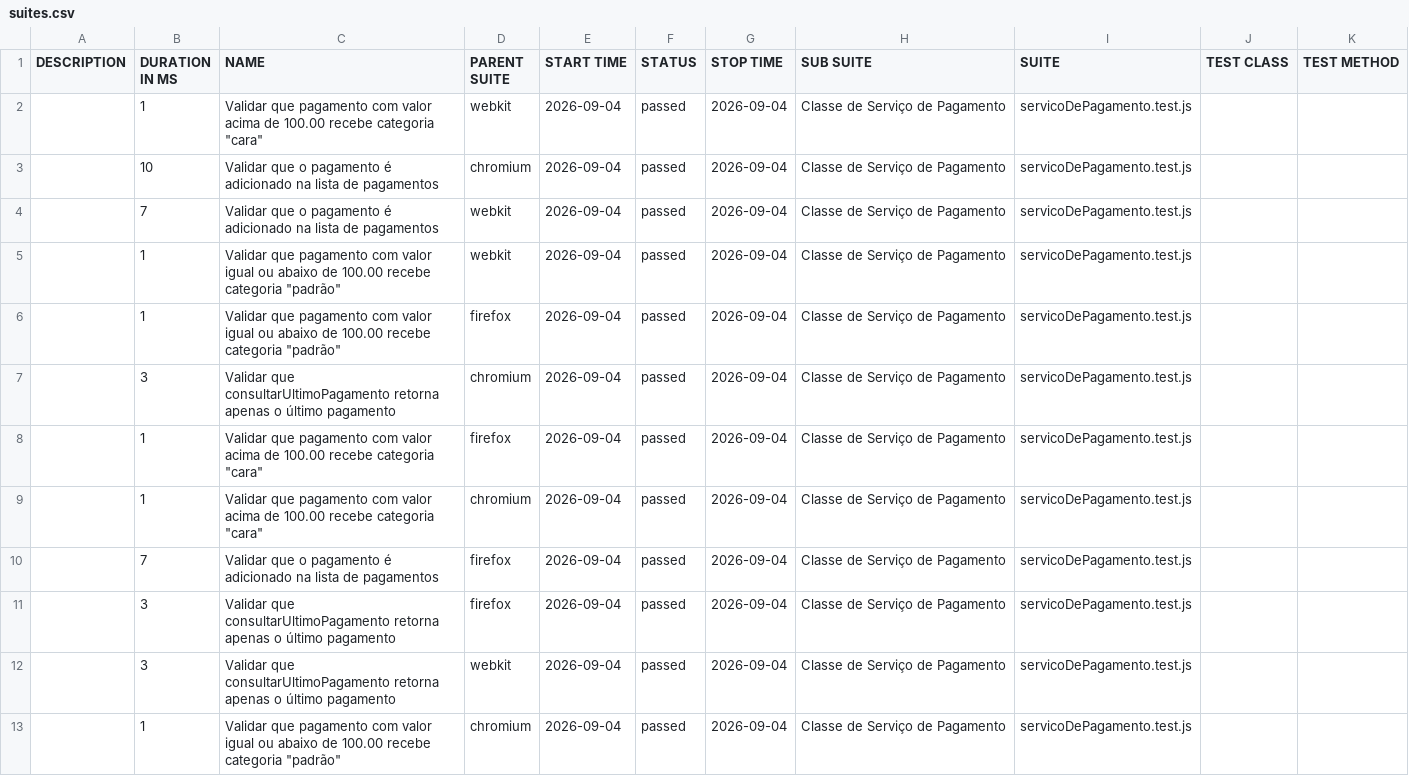
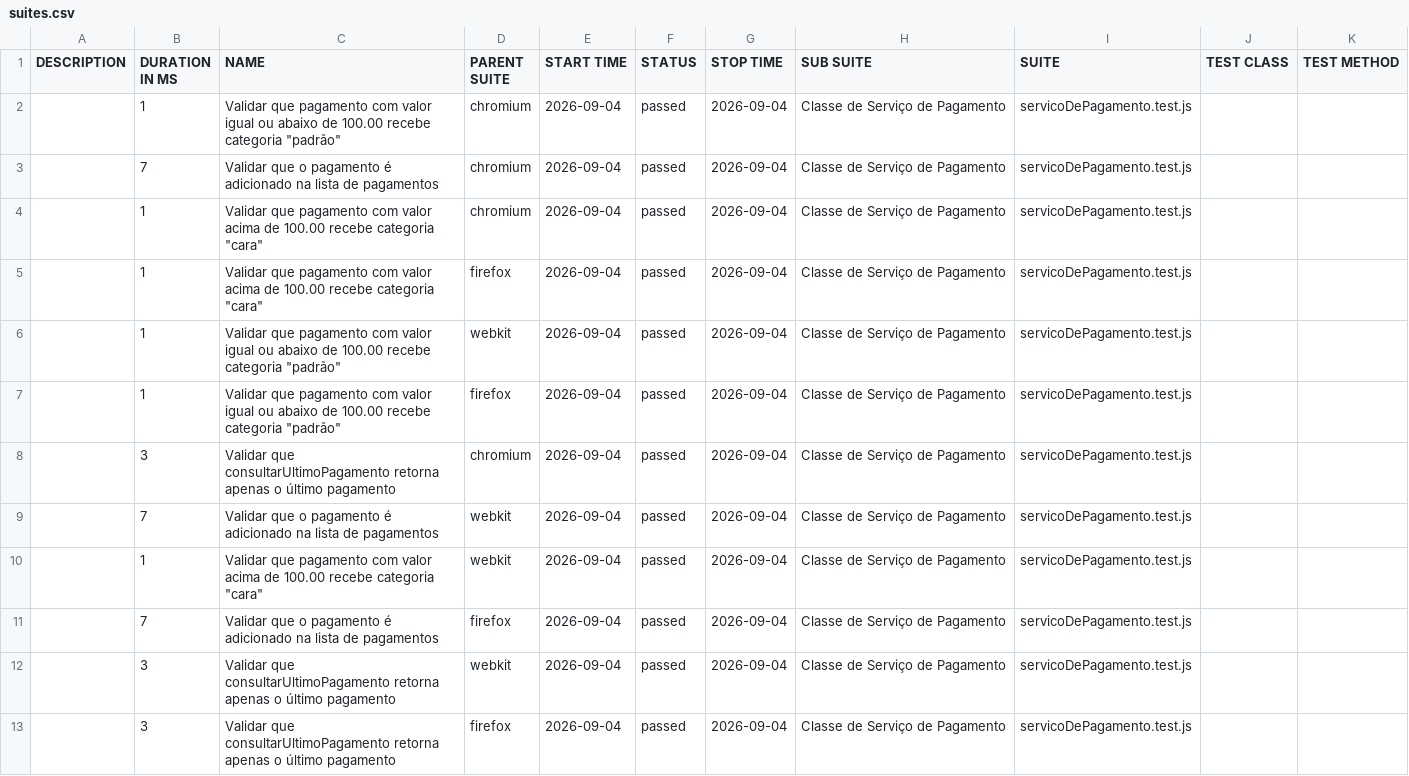
Before and after one commit to Pattyd08/trabalho-conclusao-ci, a CSV file: deploy/data/suites.csv, drawn as a sheet.

Commit message:
deploy: 3a88e52776d48c73abc2d0bb24ecb81035bb7684

```diff
--- a/deploy/data/suites.csv
+++ b/deploy/data/suites.csv
@@ -1,5 +1,6 @@
 "DESCRIPTION","DURATION IN MS","NAME","PARENT SUITE","START TIME","STATUS","STOP TIME","SUB SUITE","SUITE","TEST CLASS","TEST METHOD"
-"","1","Validar que pagamento com valor acima de 100.00 recebe categoria ""cara""","webkit","2026-09-04","passed","2026-09-04","Classe de Serviço de Pagamento","servicoDePagamento.test.js","",""
-"","10","Validar que o pagamento é adicionado na lista de pagamentos","chromium","2026-09-04","passed","2026-09-04","Classe de Serviço de Pagamento","servicoDePagamento.test.js","",""
-"","7","Validar que o pagamento é adicionado na lista de pagamentos","webkit","2026-09-04","passed","2026-09-04","Classe de Serviço de Pagamento","servicoDePagamento.test.js","",""
+"","1","Validar que pagamento com valor igual ou abaixo de 100.00 recebe categoria ""padrão""","chromium","2026-09-04","passed","2026-09-04","Classe de Serviço de Pagamento","servicoDePagamento.test.js","",""
+"","7","Validar que o pagamento é adicionado na lista de pagamentos","chromium","2026-09-04","passed","2026-09-04","Classe de Serviço de Pagamento","servicoDePagamento.test.js","",""
+"","1","Validar que pagamento com valor acima de 100.00 recebe categoria ""cara""","chromium","2026-09-04","passed","2026-09-04","Classe de Serviço de Pagamento","servicoDePagamento.test.js","",""
+"","1","Validar que pagamento com valor acima de 100.00 recebe categoria ""cara""","firefox","2026-09-04","passed","2026-09-04","Classe de Serviço de Pagamento","servicoDePagamento.test.js","",""
 "","1","Validar que pagamento com valor igual ou abaixo de 100.00 recebe categoria ""padrão""","webkit","2026-09-04","passed","2026-09-04","Classe de Serviço de Pagamento","servicoDePagamento.test.js","",""
@@ -7,7 +8,6 @@
 "","3","Validar que consultarUltimoPagamento retorna apenas o último pagamento","chromium","2026-09-04","passed","2026-09-04","Classe de Serviço de Pagamento","servicoDePagamento.test.js","",""
-"","1","Validar que pagamento com valor acima de 100.00 recebe categoria ""cara""","firefox","2026-09-04","passed","2026-09-04","Classe de Serviço de Pagamento","servicoDePagamento.test.js","",""
-"","1","Validar que pagamento com valor acima de 100.00 recebe categoria ""cara""","chromium","2026-09-04","passed","2026-09-04","Classe de Serviço de Pagamento","servicoDePagamento.test.js","",""
+"","7","Validar que o pagamento é adicionado na lista de pagamentos","webkit","2026-09-04","passed","2026-09-04","Classe de Serviço de Pagamento","servicoDePagamento.test.js","",""
+"","1","Validar que pagamento com valor acima de 100.00 recebe categoria ""cara""","webkit","2026-09-04","passed","2026-09-04","Classe de Serviço de Pagamento","servicoDePagamento.test.js","",""
 "","7","Validar que o pagamento é adicionado na lista de pagamentos","firefox","2026-09-04","passed","2026-09-04","Classe de Serviço de Pagamento","servicoDePagamento.test.js","",""
+"","3","Validar que consultarUltimoPagamento retorna apenas o último pagamento","webkit","2026-09-04","passed","2026-09-04","Classe de Serviço de Pagamento","servicoDePagamento.test.js","",""
 "","3","Validar que consultarUltimoPagamento retorna apenas o último pagamento","firefox","2026-09-04","passed","2026-09-04","Classe de Serviço de Pagamento","servicoDePagamento.test.js","",""
-"","3","Validar que consultarUltimoPagamento retorna apenas o último pagamento","webkit","2026-09-04","passed","2026-09-04","Classe de Serviço de Pagamento","servicoDePagamento.test.js","",""
-"","1","Validar que pagamento com valor igual ou abaixo de 100.00 recebe categoria ""padrão""","chromium","2026-09-04","passed","2026-09-04","Classe de Serviço de Pagamento","servicoDePagamento.test.js","",""
```
Also changed, not shown: 46 other files.
